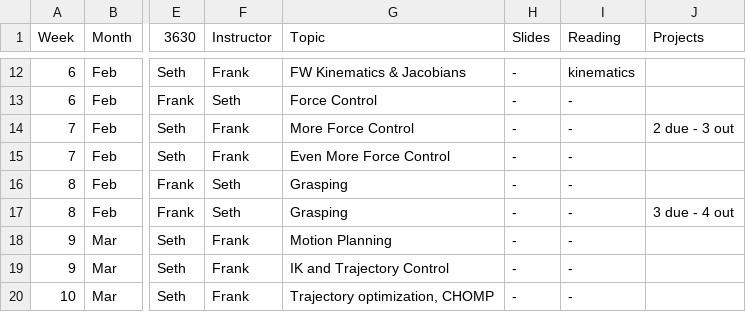
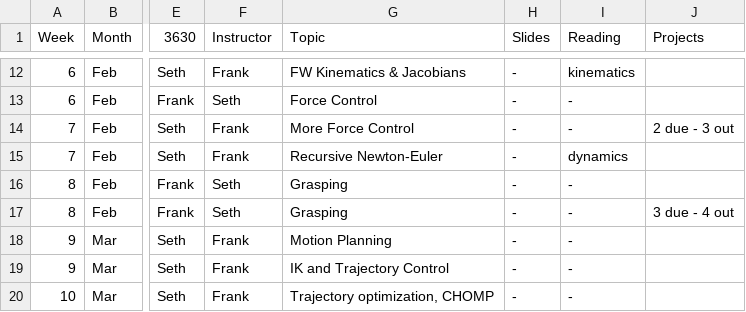
Before and after one commit to dellaert/20S-8803MM, a CSV file: _data/Schedule.csv, drawn as a sheet; only a part is shown, gaps mark what is left out; the diff names each change by its address in the sheet, - before the commit and + after, or states it on an @@ line.

Commit message:
Dynamics slides

```diff
--- a/_data/Schedule.csv
+++ b/_data/Schedule.csv
-G15 (Topic): Even More Force Control
+G15 (Topic): Recursive Newton-Euler
-I15 (Reading): -
+I15 (Reading): dynamics
```
Also changed, not shown: 2 other files.
